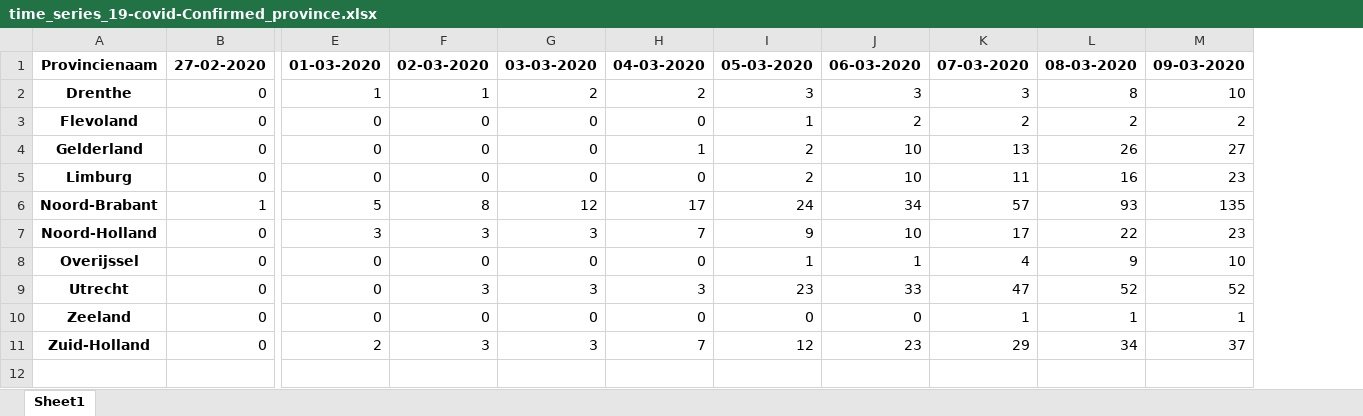
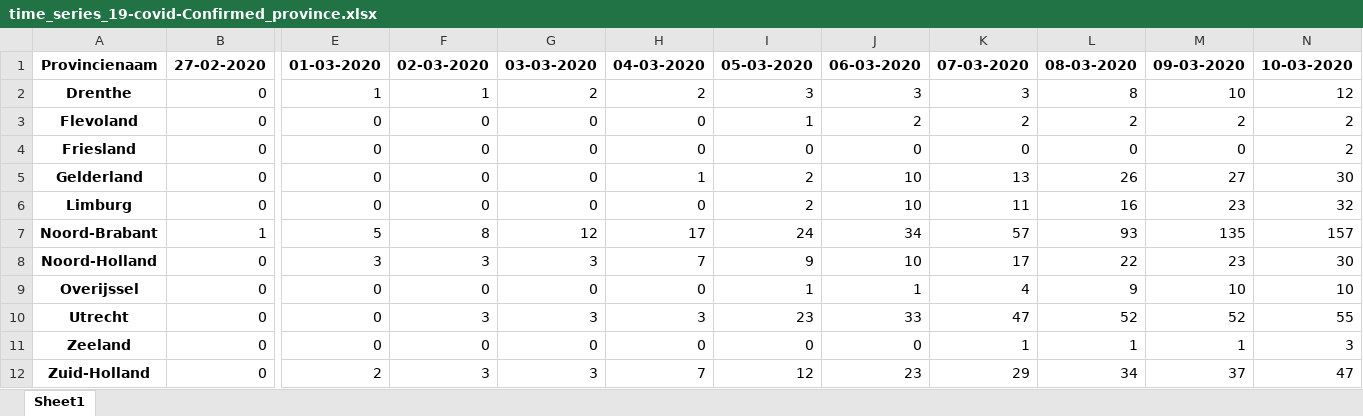
Before and after one commit to Koelink/COVID-19-NLDATA, an Excel workbook: rivm_covid_19_data/rivm_covid_19_time_series/time_series_19-covid-Confirmed_province.xlsx, sheet Sheet1, drawn as a sheet; only a part is shown, gaps mark what is left out; values as stored, in another font and other column widths than the file's, no borders; addresses are those after the commit; rows hold the shown columns only; the diff names each change by its address in the sheet, - before the commit and + after, or states it on an @@ line.

```diff
--- a/rivm_covid_19_data/rivm_covid_19_time_series/time_series_19-covid-Confirmed_province.xlsx (sheet Sheet1)
+++ b/rivm_covid_19_data/rivm_covid_19_time_series/time_series_19-covid-Confirmed_province.xlsx (sheet Sheet1)
+column N, rows 1-3: 10-03-2020 | 12 | 2; rows 5-12: 30 | 32 | 157 | 30 | 10 | 55 | 3 | 47
+row 4: Friesland | 0 | 0 | 0 | 0 | 0 | 0 | 0 | 0 | 0 | 0 | 2
```
Also changed, not shown: rivm_covid_19_data/rivm_covid_19_time_series/time_series_19-covid-Confirmed_city.xlsx, 5 other files.
